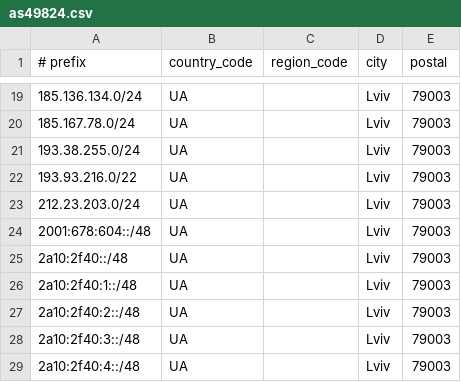
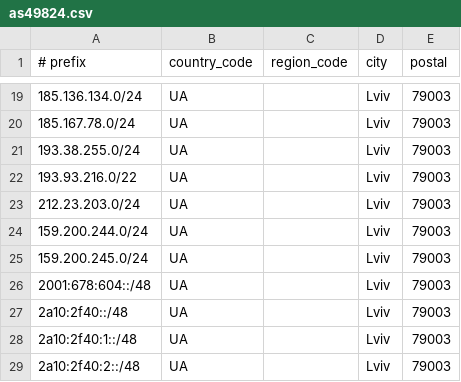
Before and after one commit to iCra5h/as49824-geo-feeds, a CSV file: as49824.csv, drawn as a sheet; only a part is shown, gaps mark what is left out; the shorter side is filled out with more unchanged rows; the diff names each change by its address in the sheet, - before the commit and + after, or states it on an @@ line.

Commit message:
Add new IP ranges to as49824.csv

```diff
--- a/as49824.csv
+++ b/as49824.csv
+row 24: 159.200.244.0/24 | UA |  | Lviv | 79003
+row 25: 159.200.245.0/24 | UA |  | Lviv | 79003
```
